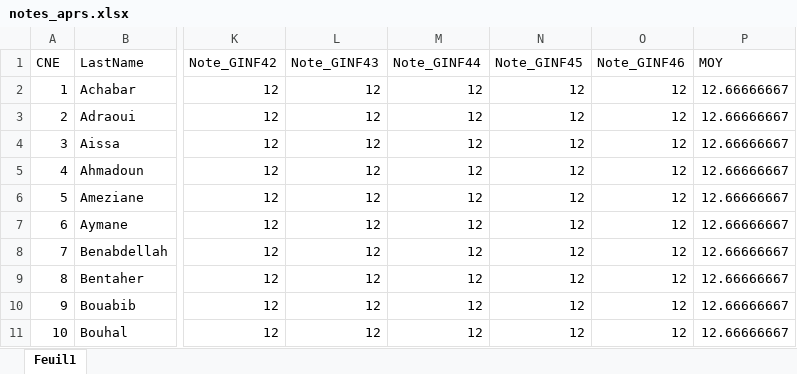
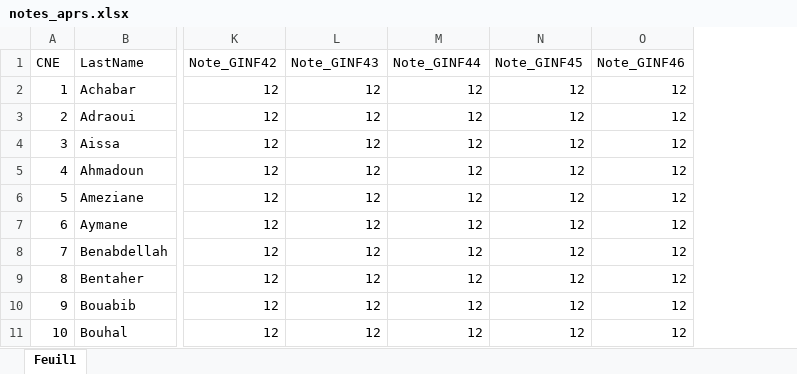
Before and after one commit to Tatani-Herman/Gestion-des-notes-avec-XML, an Excel workbook: resources/GINF2/notes_aprs.xlsx, sheet Feuil1, drawn as a sheet; only a part is shown, gaps mark what is left out; values as stored, in another font and other column widths than the file's, no borders; the diff names each change by its address in the sheet, - before the commit and + after, or states it on an @@ line.

Commit message:
Mise à jour lien dtd  Notes

```diff
--- a/resources/GINF2/notes_aprs.xlsx (sheet Feuil1)
+++ b/resources/GINF2/notes_aprs.xlsx (sheet Feuil1)
-column P (MOY), rows 2-11: all 12.66666667
```
Also changed, not shown: resources/GINF2/notes.xlsx, 32 other files.
